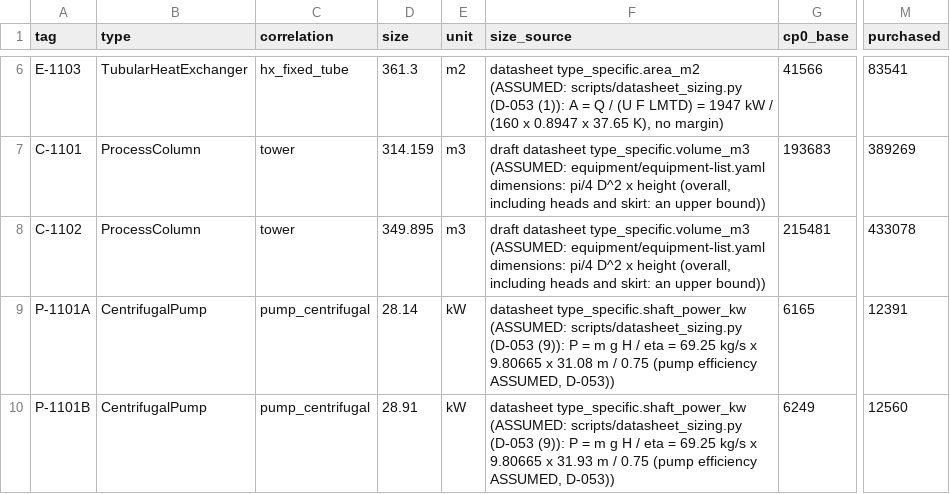
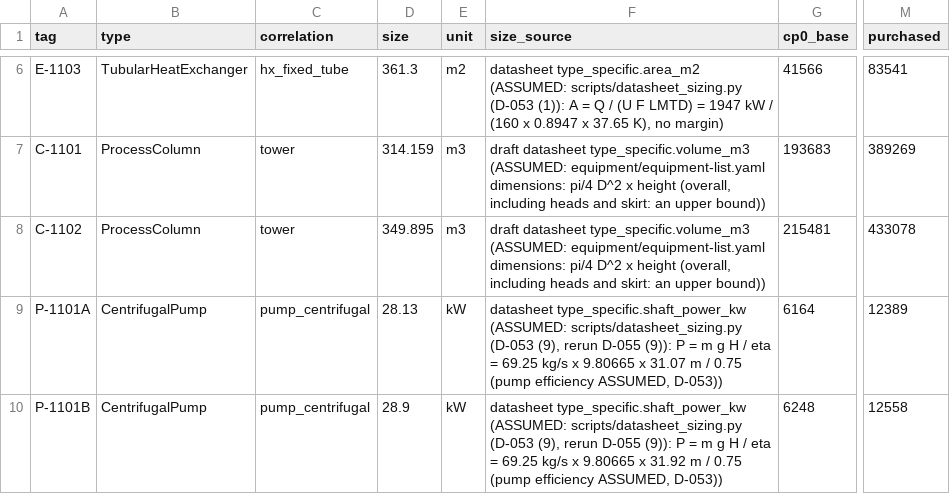
Before and after one commit to ChemE-as-Code/process-library, a CSV file: estimate/equipment-cost.csv, drawn as a sheet; only a part is shown, gaps mark what is left out; the diff covers the shown part only; the diff names each change by its address in the sheet, - before the commit and + after, or states it on an @@ line.

```diff
--- a/estimate/equipment-cost.csv
+++ b/estimate/equipment-cost.csv
-D9 (size): 28.14
+D9 (size): 28.13
-F9 (size_source): …scripts/datasheet_sizing.py (D-053 (9)): P = m g H / eta = 69.25 kg/s x 9.80665 x 31.08 m /…
+F9 (size_source): …scripts/datasheet_sizing.py (D-053 (9), rerun D-055 (9)): P = m g H / eta = 69.25 kg/s x 9.80665 x 31.07 m /…
-G9 (cp0_base): 6165
+G9 (cp0_base): 6164
-M9 (purchased): 12391
+M9 (purchased): 12389
-D10 (size): 28.91
+D10 (size): 28.9
-F10 (size_source): …scripts/datasheet_sizing.py (D-053 (9)): P = m g H / eta = 69.25 kg/s x 9.80665 x 31.93 m /…
+F10 (size_source): …scripts/datasheet_sizing.py (D-053 (9), rerun D-055 (9)): P = m g H / eta = 69.25 kg/s x 9.80665 x 31.92 m /…
-G10 (cp0_base): 6249
+G10 (cp0_base): 6248
-M10 (purchased): 12560
+M10 (purchased): 12558
```
Also changed, not shown: 10 edited cells elsewhere in this file, 10 other files.
